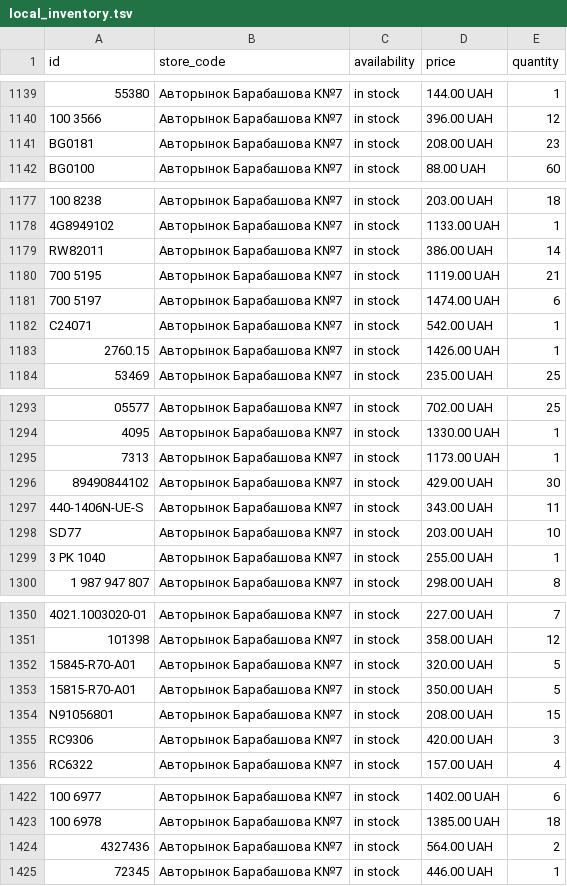
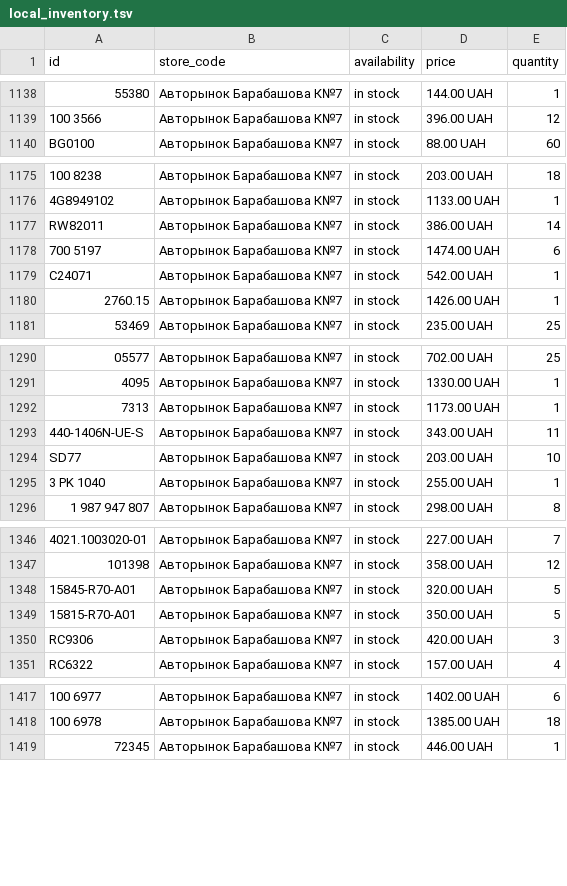
Before and after one commit to busautoua-tech/busauto-merchant-feed, a TSV file: feeds/local_inventory.tsv, drawn as a sheet; only a part is shown, gaps mark what is left out; removed rows and columns are numbered as before the commit, all else as after; the diff covers the shown part only; the diff names each change by its address in the sheet, - before the commit and + after, or states it on an @@ line.

```diff
--- a/feeds/local_inventory.tsv
+++ b/feeds/local_inventory.tsv
-row 1141: BG0181 | Авторынок Барабашова К№7 | in stock | 208.00 UAH | 23
-row 1180: 700 5195 | Авторынок Барабашова К№7 | in stock | 1119.00 UAH | 21
-row 1296: 89490844102 | Авторынок Барабашова К№7 | in stock | 429.00 UAH | 30
-row 1354: N91056801 | Авторынок Барабашова К№7 | in stock | 208.00 UAH | 15
-row 1424: 4327436 | Авторынок Барабашова К№7 | in stock | 564.00 UAH | 2
```
Also changed, not shown: 6 added rows, 13 removed rows, 32 moved rows and 25 edited cells elsewhere in this file, 2 other files.
